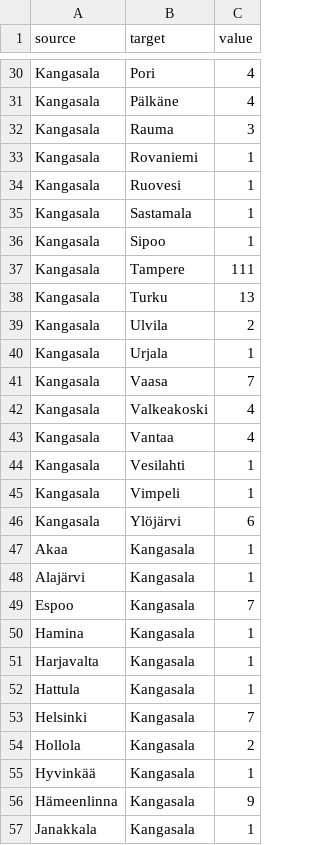
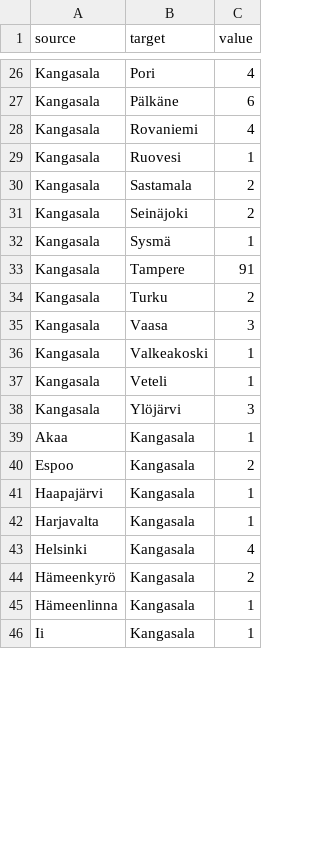
Before and after one commit to Kangasalakehitys/kuukausiraportti, a CSV file: data/kangasala_migr_muni.csv, drawn as a sheet; only a part is shown, gaps mark what is left out; the diff covers the shown part only.

```diff
--- a/data/kangasala_migr_muni.csv
+++ b/data/kangasala_migr_muni.csv
@@ -30,28 +26,21 @@
 "Kangasala","Pori",4
-"Kangasala","Pälkäne",4
-"Kangasala","Rauma",3
-"Kangasala","Rovaniemi",1
+"Kangasala","Pälkäne",6
+"Kangasala","Rovaniemi",4
 "Kangasala","Ruovesi",1
-"Kangasala","Sastamala",1
-"Kangasala","Sipoo",1
-"Kangasala","Tampere",111
-"Kangasala","Turku",13
-"Kangasala","Ulvila",2
-"Kangasala","Urjala",1
-"Kangasala","Vaasa",7
-"Kangasala","Valkeakoski",4
-"Kangasala","Vantaa",4
-"Kangasala","Vesilahti",1
-"Kangasala","Vimpeli",1
-"Kangasala","Ylöjärvi",6
+"Kangasala","Sastamala",2
+"Kangasala","Seinäjoki",2
+"Kangasala","Sysmä",1
+"Kangasala","Tampere",91
+"Kangasala","Turku",2
+"Kangasala","Vaasa",3
+"Kangasala","Valkeakoski",1
+"Kangasala","Veteli",1
+"Kangasala","Ylöjärvi",3
 "Akaa","Kangasala",1
-"Alajärvi","Kangasala",1
-"Espoo","Kangasala",7
-"Hamina","Kangasala",1
+"Espoo","Kangasala",2
+"Haapajärvi","Kangasala",1
 "Harjavalta","Kangasala",1
-"Hattula","Kangasala",1
-"Helsinki","Kangasala",7
-"Hollola","Kangasala",2
-"Hyvinkää","Kangasala",1
-"Hämeenlinna","Kangasala",9
-"Janakkala","Kangasala",1
+"Helsinki","Kangasala",4
+"Hämeenkyrö","Kangasala",2
+"Hämeenlinna","Kangasala",1
+"Ii","Kangasala",1
```
Also changed, not shown: 10 added rows, 17 removed rows and 44 edited cells elsewhere in this file, data/kangasala_migr_betw_muni_map.csv, data/kangasala_population_map.csv, 11 other files.
